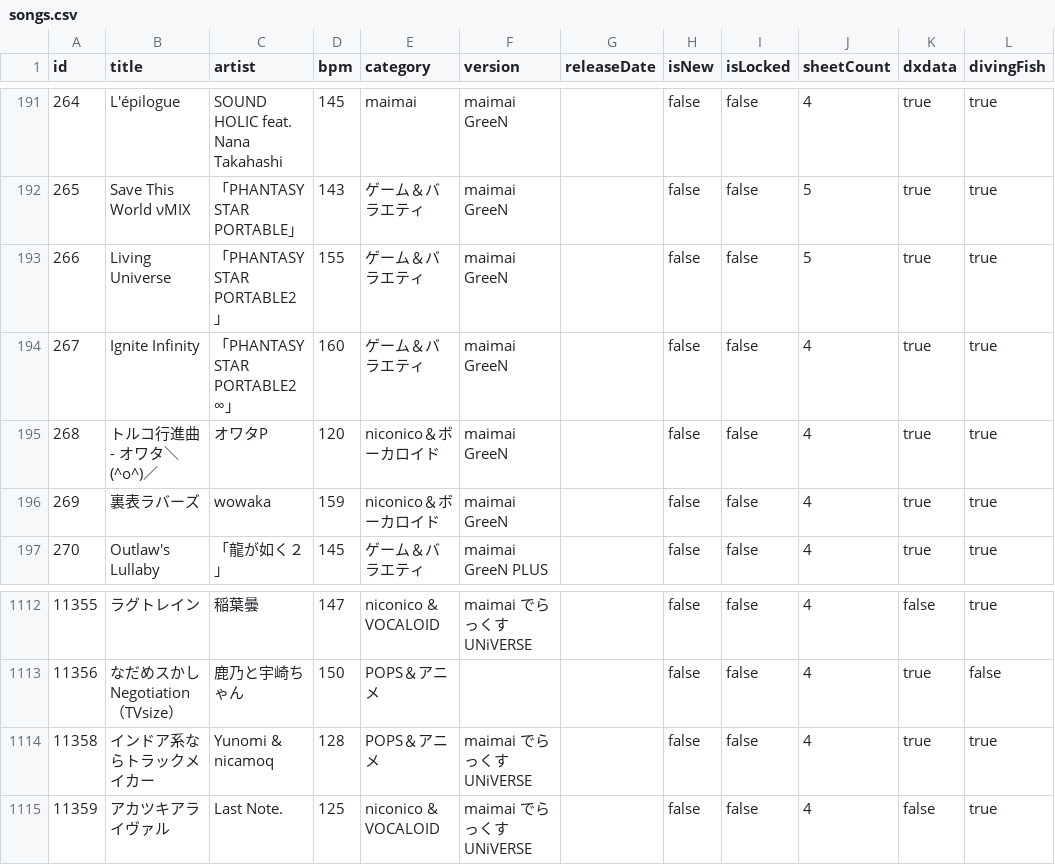
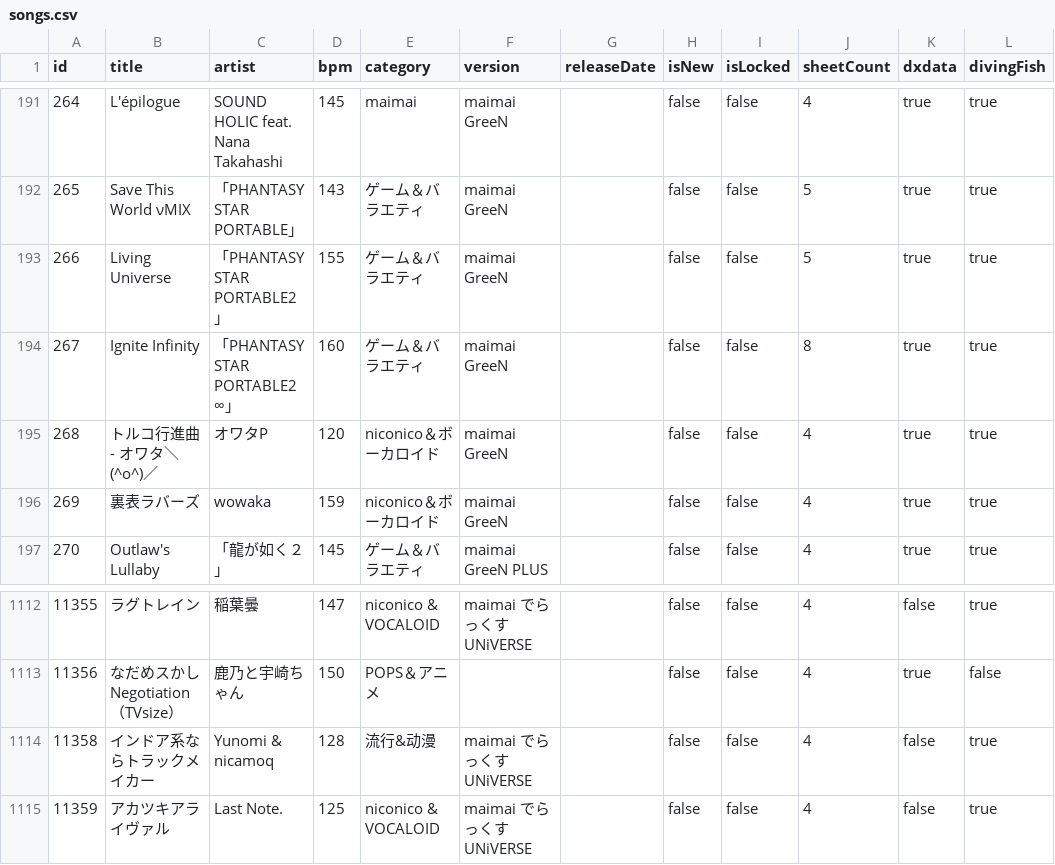
Before and after one commit to Choimoe/dxdataViewer, a CSV file: data/csv/merged/songs.csv, drawn as a sheet; only a part is shown, gaps mark what is left out; the diff names each change by its address in the sheet, - before the commit and + after, or states it on an @@ line.

```diff
--- a/data/csv/merged/songs.csv
+++ b/data/csv/merged/songs.csv
-J194 (sheetCount): 4
+J194 (sheetCount): 8
-E1114 (category): POPS＆アニメ
+E1114 (category): 流行&动漫
-K1114 (dxdata): true
+K1114 (dxdata): false
```
Also changed, not shown: data/csv/merged/missing-designers.csv, data/csv/merged/source-coverage.csv, 6 other files.
